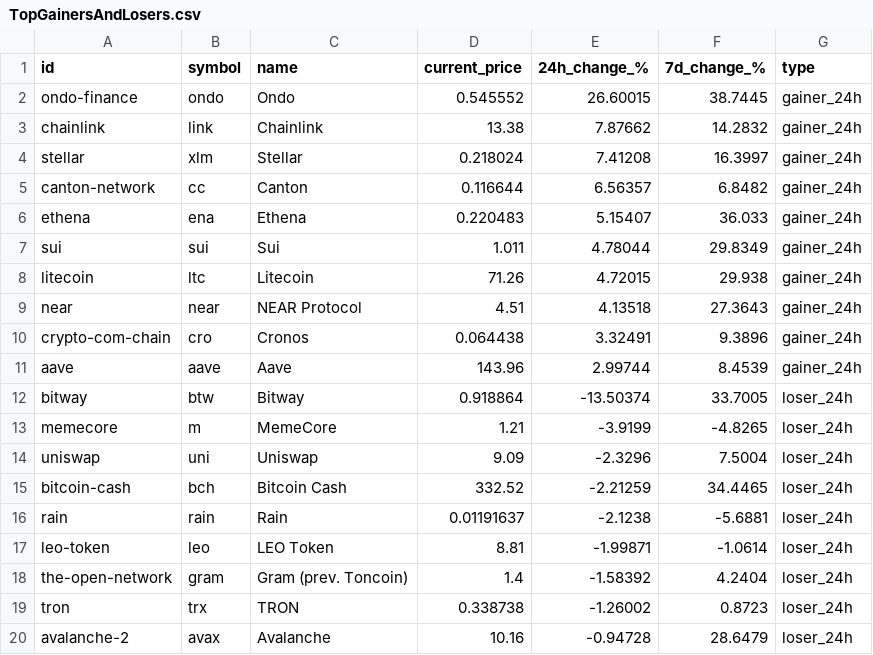
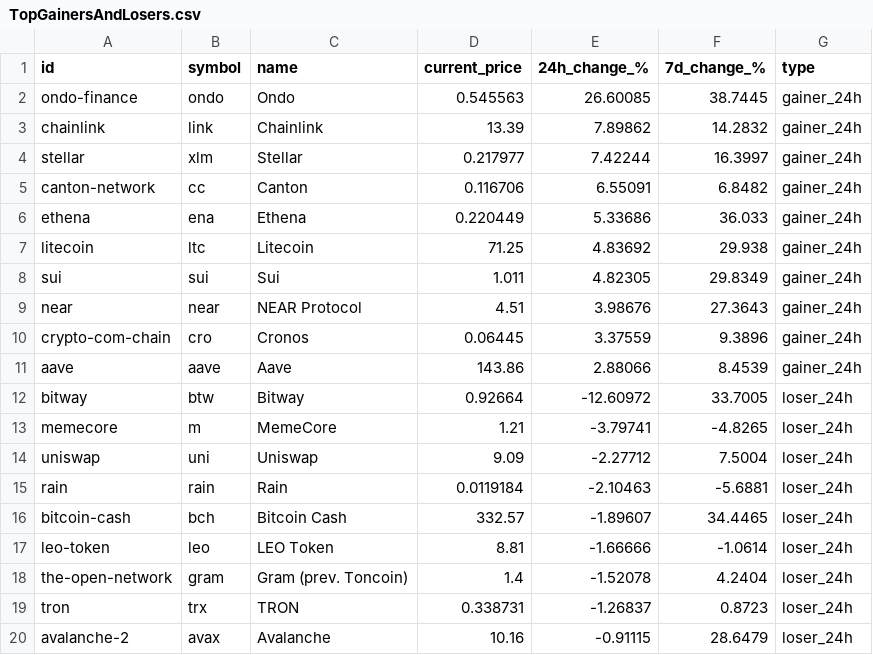
Before and after one commit to rfrm-dao/MarketDataResearch, a CSV file: TopGainersAndLosers.csv, drawn as a sheet; only a part is shown; the diff covers the shown part only.

```diff
--- a/TopGainersAndLosers.csv
+++ b/TopGainersAndLosers.csv
@@ -1,20 +1,20 @@
 id,symbol,name,current_price,24h_change_%,7d_change_%,type
-ondo-finance,ondo,Ondo,0.545552,26.60015,38.7445,gainer_24h
-chainlink,link,Chainlink,13.38,7.87662,14.2832,gainer_24h
-stellar,xlm,Stellar,0.218024,7.41208,16.3997,gainer_24h
-canton-network,cc,Canton,0.116644,6.56357,6.8482,gainer_24h
-ethena,ena,Ethena,0.220483,5.15407,36.033,gainer_24h
-sui,sui,Sui,1.011,4.78044,29.8349,gainer_24h
-litecoin,ltc,Litecoin,71.26,4.72015,29.938,gainer_24h
-near,near,NEAR Protocol,4.51,4.13518,27.3643,gainer_24h
-crypto-com-chain,cro,Cronos,0.064438,3.32491,9.3896,gainer_24h
-aave,aave,Aave,143.96,2.99744,8.4539,gainer_24h
-bitway,btw,Bitway,0.918864,-13.50374,33.7005,loser_24h
-memecore,m,MemeCore,1.21,-3.9199,-4.8265,loser_24h
-uniswap,uni,Uniswap,9.09,-2.3296,7.5004,loser_24h
-bitcoin-cash,bch,Bitcoin Cash,332.52,-2.21259,34.4465,loser_24h
-rain,rain,Rain,0.01191637,-2.1238,-5.6881,loser_24h
-leo-token,leo,LEO Token,8.81,-1.99871,-1.0614,loser_24h
-the-open-network,gram,Gram (prev. Toncoin),1.4,-1.58392,4.2404,loser_24h
-tron,trx,TRON,0.338738,-1.26002,0.8723,loser_24h
-avalanche-2,avax,Avalanche,10.16,-0.94728,28.6479,loser_24h
+ondo-finance,ondo,Ondo,0.545563,26.60085,38.7445,gainer_24h
+chainlink,link,Chainlink,13.39,7.89862,14.2832,gainer_24h
+stellar,xlm,Stellar,0.217977,7.42244,16.3997,gainer_24h
+canton-network,cc,Canton,0.116706,6.55091,6.8482,gainer_24h
+ethena,ena,Ethena,0.220449,5.33686,36.033,gainer_24h
+litecoin,ltc,Litecoin,71.25,4.83692,29.938,gainer_24h
+sui,sui,Sui,1.011,4.82305,29.8349,gainer_24h
+near,near,NEAR Protocol,4.51,3.98676,27.3643,gainer_24h
+crypto-com-chain,cro,Cronos,0.06445,3.37559,9.3896,gainer_24h
+aave,aave,Aave,143.86,2.88066,8.4539,gainer_24h
+bitway,btw,Bitway,0.92664,-12.60972,33.7005,loser_24h
+memecore,m,MemeCore,1.21,-3.79741,-4.8265,loser_24h
+uniswap,uni,Uniswap,9.09,-2.27712,7.5004,loser_24h
+rain,rain,Rain,0.0119184,-2.10463,-5.6881,loser_24h
+bitcoin-cash,bch,Bitcoin Cash,332.57,-1.89607,34.4465,loser_24h
+leo-token,leo,LEO Token,8.81,-1.66666,-1.0614,loser_24h
+the-open-network,gram,Gram (prev. Toncoin),1.4,-1.52078,4.2404,loser_24h
+tron,trx,TRON,0.338731,-1.26837,0.8723,loser_24h
+avalanche-2,avax,Avalanche,10.16,-0.91115,28.6479,loser_24h
```
Also changed, not shown: 33 edited cells elsewhere in this file, CategoryPerformance.csv.
